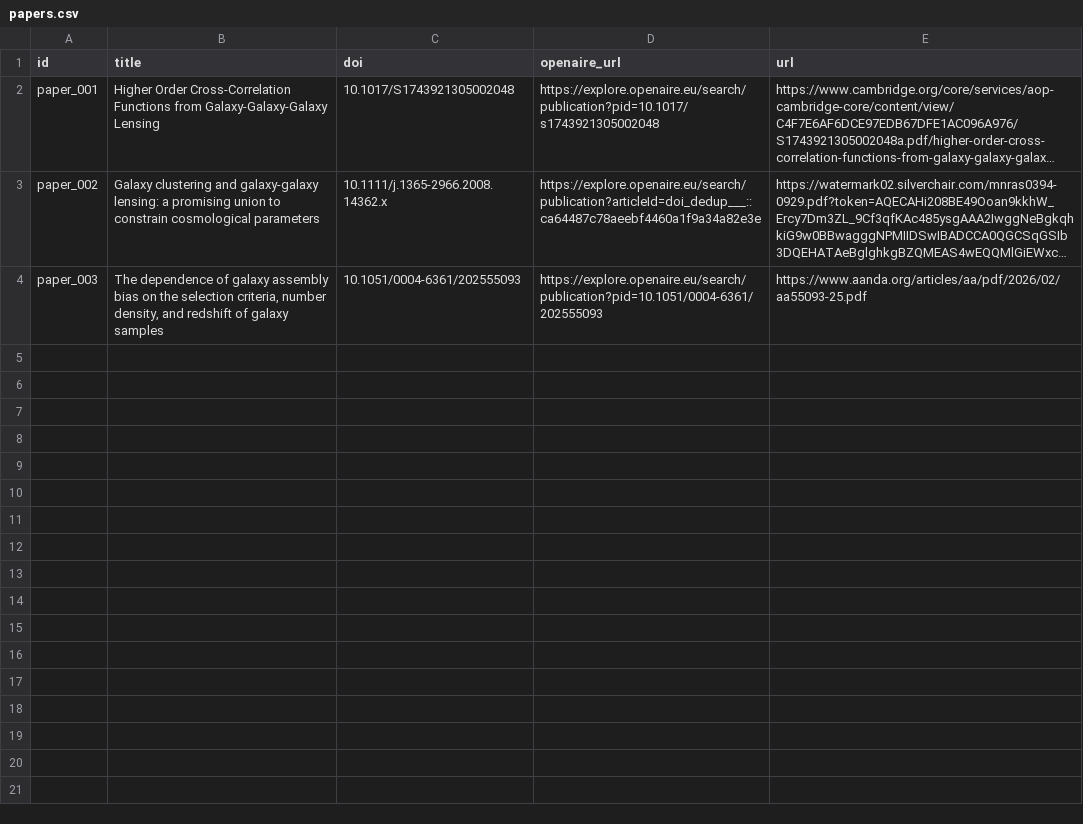
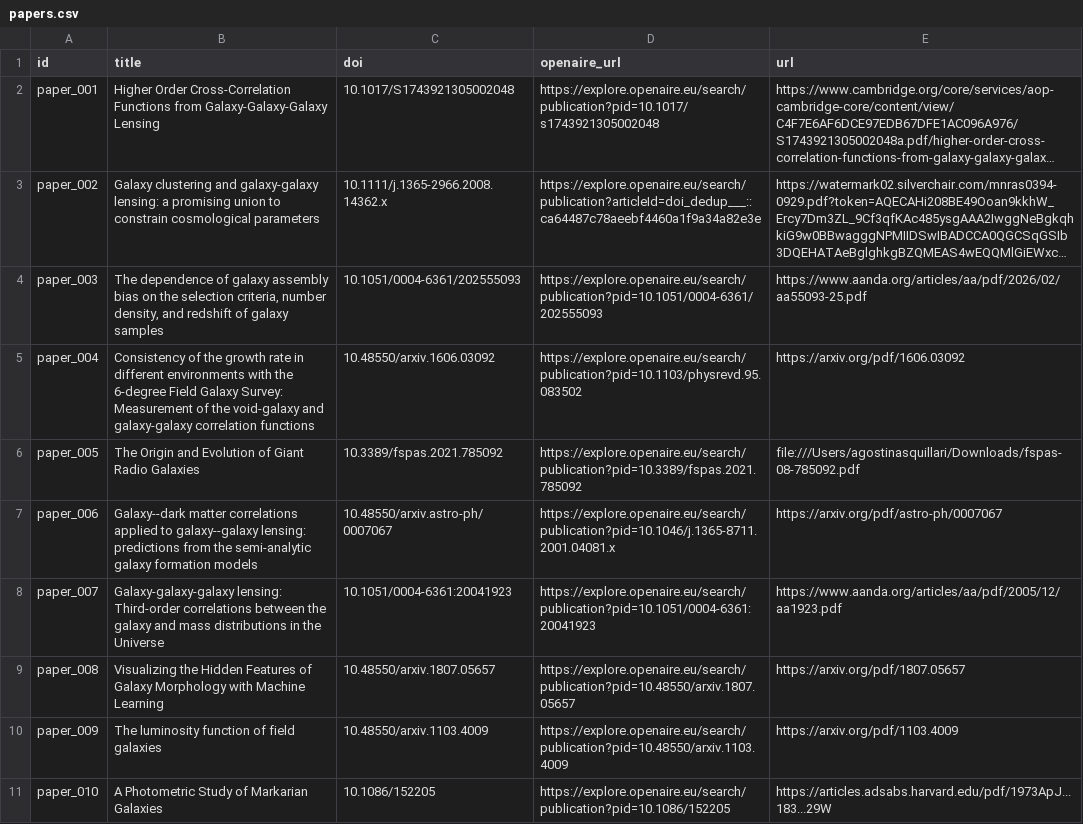
Before and after one commit to potogiorgio/grupo6-IA, a CSV file: data/papers.csv, drawn as a sheet; long unchanged cells end in …; the diff names each change by its address in the sheet, - before the commit and + after, or states it on an @@ line.

Commit message:
Mas papers de ejemplo

```diff
--- a/data/papers.csv
+++ b/data/papers.csv
+row 5: paper_004 | Consistency of the growth rate in different environments with the 6-degree Field Galaxy Survey: Measurement of the void-galaxy and galaxy-galaxy correlation functions | 10.48550/arxiv.1606.03092 | https://explore.openaire.eu/search/publication?pid=10.1103/physrevd.95.083502 | https://arxiv.org/pdf/1606.03092
+row 6: paper_005 | The Origin and Evolution of Giant Radio Galaxies | 10.3389/fspas.2021.785092 | https://explore.openaire.eu/search/publication?pid=10.3389/fspas.2021.785092 | file:///Users/agostinasquillari/Downloads/fspas-08-785092.pdf
+row 7: paper_006 | Galaxy--dark matter correlations applied to galaxy--galaxy lensing: predictions from the semi-analytic galaxy formation models | 10.48550/arxiv.astro-ph/0007067 | https://explore.openaire.eu/search/publication?pid=10.1046/j.1365-8711.2001.04081.x | https://arxiv.org/pdf/astro-ph/0007067
+row 8: paper_007 | Galaxy-galaxy-galaxy lensing: Third-order correlations between the galaxy and mass distributions in the Universe | 10.1051/0004-6361:20041923 | https://explore.openaire.eu/search/publication?pid=10.1051/0004-6361:20041923 | https://www.aanda.org/articles/aa/pdf/2005/12/aa1923.pdf
+row 9: paper_008 | Visualizing the Hidden Features of Galaxy Morphology with Machine Learning | 10.48550/arxiv.1807.05657 | https://explore.openaire.eu/search/publication?pid=10.48550/arxiv.1807.05657 | https://arxiv.org/pdf/1807.05657
+row 10: paper_009 | The luminosity function of field galaxies | 10.48550/arxiv.1103.4009 | https://explore.openaire.eu/search/publication?pid=10.48550/arxiv.1103.4009 | https://arxiv.org/pdf/1103.4009
+row 11: paper_010 | A Photometric Study of Markarian Galaxies | 10.1086/152205 | https://explore.openaire.eu/search/publication?pid=10.1086/152205 | https://articles.adsabs.harvard.edu/pdf/1973ApJ...183...29W
```
Also changed, not shown: 1 other file.
